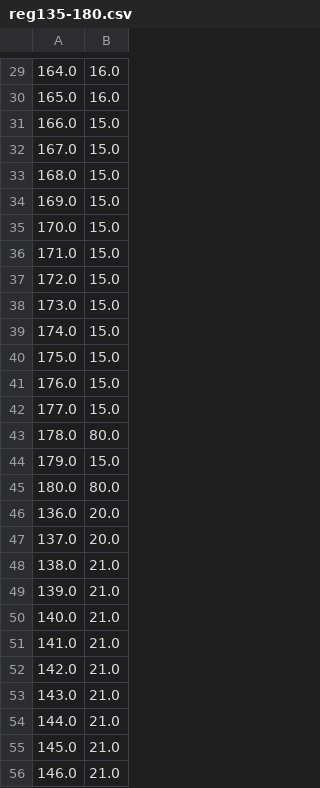
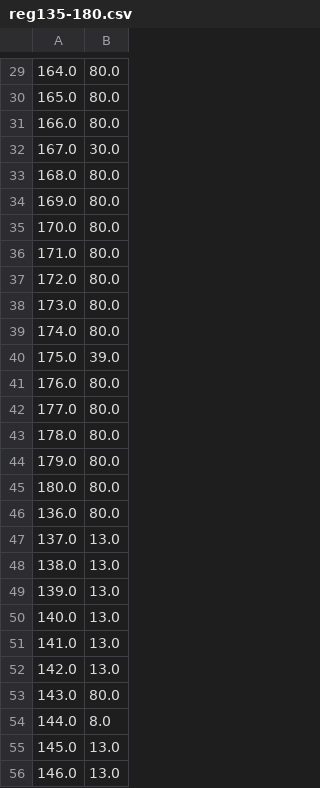
Before and after one commit to wggm01/ISL-Maze-Solver-Robots, a CSV file: Robots/Fatima/Rpicodes/reg135-180.csv, drawn as a sheet; only a part is shown, gaps mark what is left out; the diff covers the shown part only.

```diff
--- a/Robots/Fatima/Rpicodes/reg135-180.csv
+++ b/Robots/Fatima/Rpicodes/reg135-180.csv
@@ -29,28 +29,28 @@
-164.0, 16.0
-165.0, 16.0
-166.0, 15.0
-167.0, 15.0
-168.0, 15.0
-169.0, 15.0
-170.0, 15.0
-171.0, 15.0
-172.0, 15.0
-173.0, 15.0
-174.0, 15.0
-175.0, 15.0
-176.0, 15.0
-177.0, 15.0
+164.0, 80.0
+165.0, 80.0
+166.0, 80.0
+167.0, 30.0
+168.0, 80.0
+169.0, 80.0
+170.0, 80.0
+171.0, 80.0
+172.0, 80.0
+173.0, 80.0
+174.0, 80.0
+175.0, 39.0
+176.0, 80.0
+177.0, 80.0
 178.0, 80.0
-179.0, 15.0
+179.0, 80.0
 180.0, 80.0
-136.0, 20.0
-137.0, 20.0
-138.0, 21.0
-139.0, 21.0
-140.0, 21.0
-141.0, 21.0
-142.0, 21.0
-143.0, 21.0
-144.0, 21.0
-145.0, 21.0
-146.0, 21.0
+136.0, 80.0
+137.0, 13.0
+138.0, 13.0
+139.0, 13.0
+140.0, 13.0
+141.0, 13.0
+142.0, 13.0
+143.0, 80.0
+144.0, 8.0
+145.0, 13.0
+146.0, 13.0
```
Also changed, not shown: 105 edited cells elsewhere in this file, Robots/Fatima/Rpicodes/reg0-45.csv, Robots/Fatima/Rpicodes/reg45-90.csv, 2 other files.
